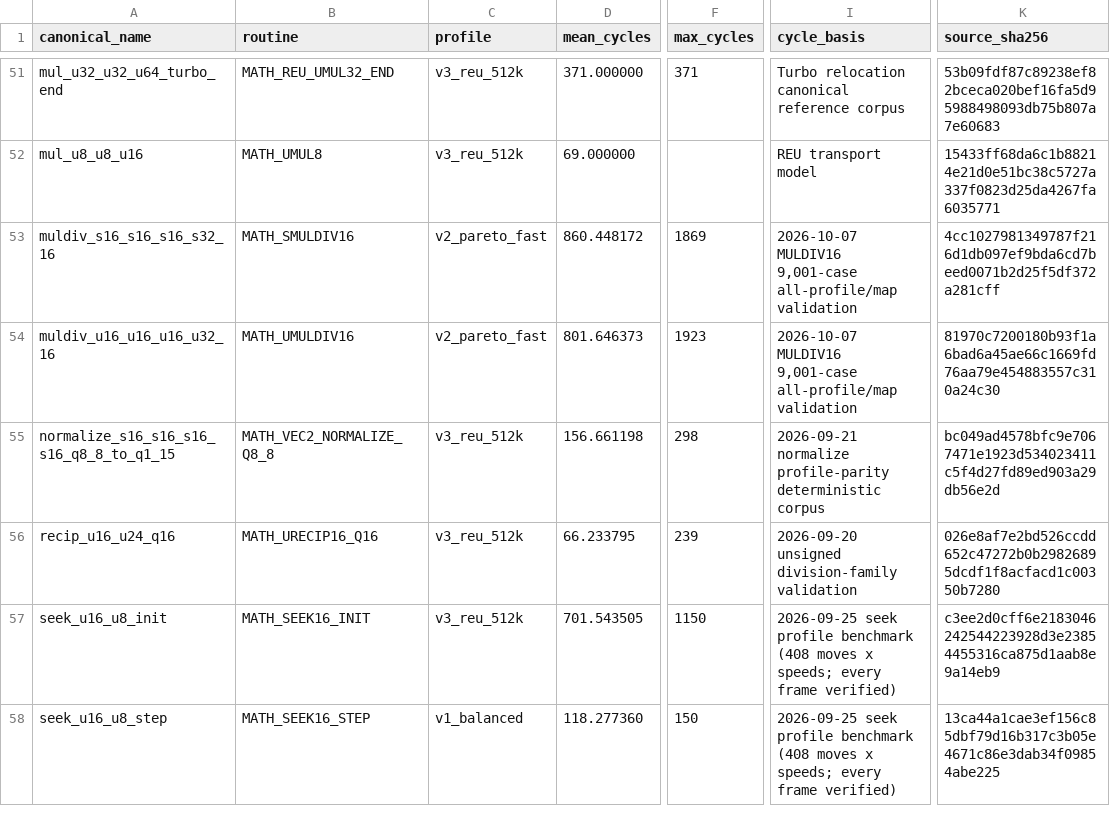
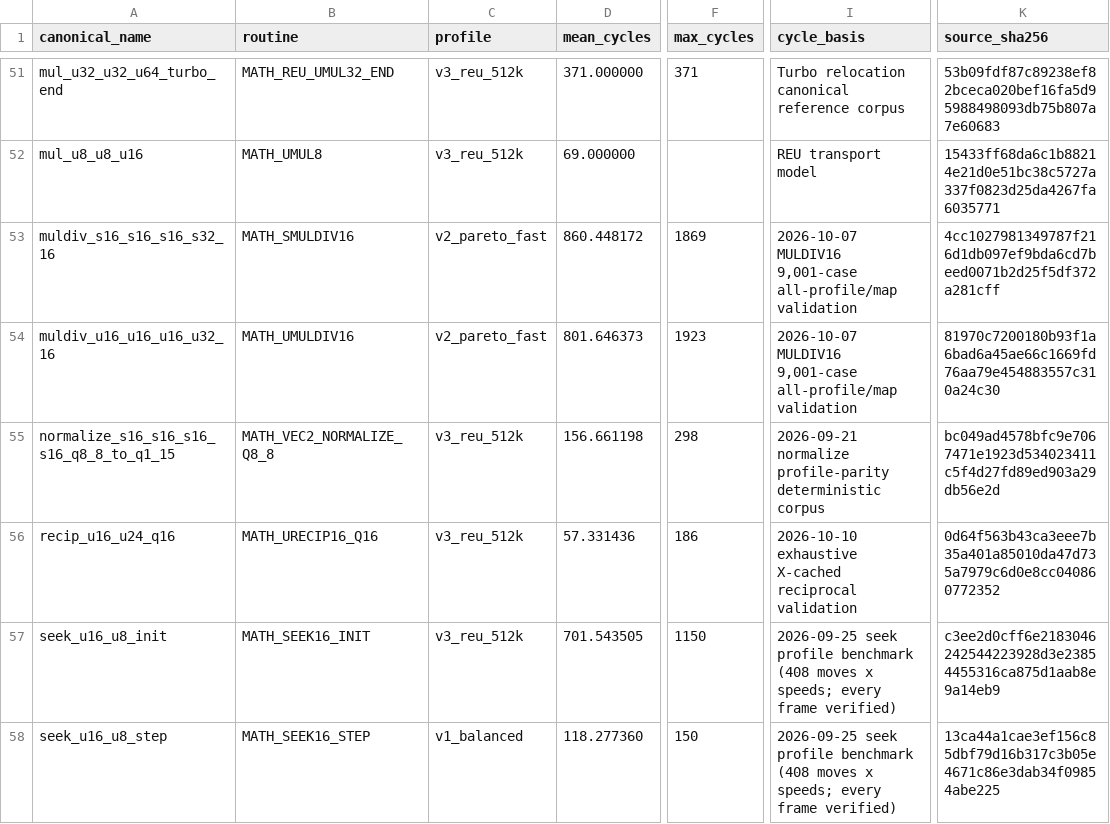
Before and after one commit to floppyrom/C64-Math-Library, a CSV file: benchmarks/BEST_PROFILE_RESULTS.csv, drawn as a sheet; only a part is shown, gaps mark what is left out; the diff names each change by its address in the sheet, - before the commit and + after, or states it on an @@ line.

```diff
--- a/benchmarks/BEST_PROFILE_RESULTS.csv
+++ b/benchmarks/BEST_PROFILE_RESULTS.csv
-D56 (mean_cycles): 66.233795
+D56 (mean_cycles): 57.331436
-F56 (max_cycles): 239
+F56 (max_cycles): 186
-I56 (cycle_basis): 2026-09-20 unsigned division-family validation
+I56 (cycle_basis): 2026-10-10 exhaustive X-cached reciprocal validation
-K56 (source_sha256): 026e8af7e2bd526ccdd652c47272b0b29826895dcdf1f8acfacd1c00350b7280
+K56 (source_sha256): 0d64f563b43ca3eee7b35a401a85010da47d735a7979c6d0e8cc040860772352
```
Also changed, not shown: benchmarks/PUBLIC_PROFILE_RESULTS.csv, routines/SOURCE_CATALOG.csv, 17 other files.
